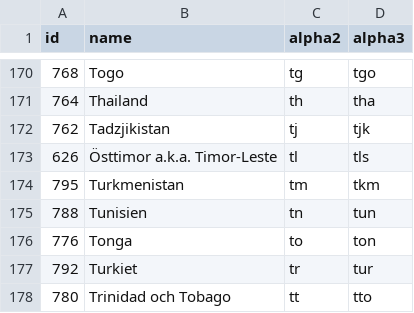
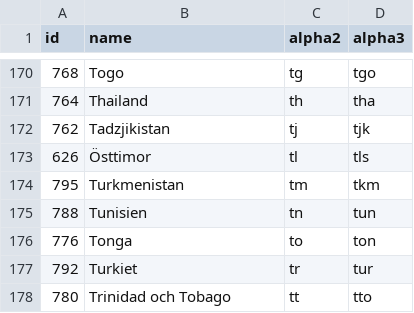
Before and after one commit to stefangabos/world_countries, a CSV file: data/sv/countries.csv, drawn as a sheet; only a part is shown, gaps mark what is left out.

Commit message:
Updated country name

```diff
--- a/data/sv/countries.csv
+++ b/data/sv/countries.csv
@@ -172,3 +172,3 @@ id,name,alpha2,alpha3
 762,Tadzjikistan,tj,tjk
-626,"Östtimor a.k.a. Timor-Leste",tl,tls
+626,Östtimor,tl,tls
 795,Turkmenistan,tm,tkm
```
Also changed, not shown: data/sv/world.csv, data/th/world.csv, 9 other files.
